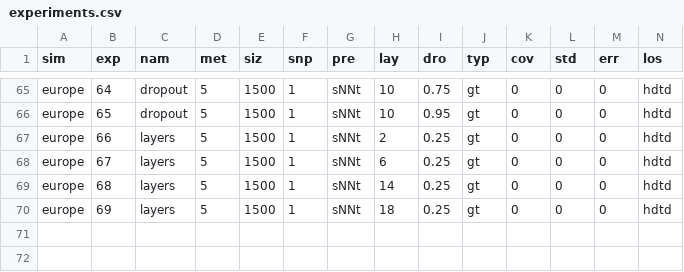
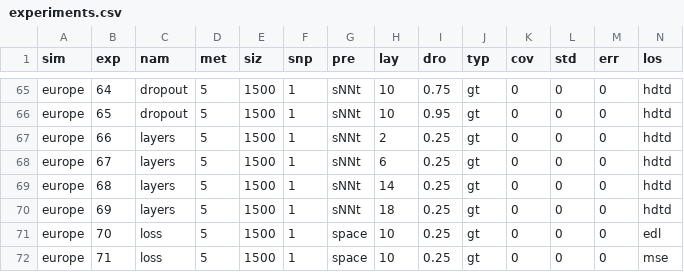
Before and after one commit to MoiColl/spaceNNtime, a CSV file: files/experiments.csv, drawn as a sheet; only a part is shown, gaps mark what is left out; rows hold the shown columns only; the diff names each change by its address in the sheet, - before the commit and + after, or states it on an @@ line.

```diff
--- a/files/experiments.csv
+++ b/files/experiments.csv
+row 71: europe | 70 | loss | 5 | 1500 | 1 | space | 10 | 0.25 | gt | 0 | 0 | 0 | edl
+row 72: europe | 71 | loss | 5 | 1500 | 1 | space | 10 | 0.25 | gt | 0 | 0 | 0 | mse
```
Also changed, not shown: 54 other files.
